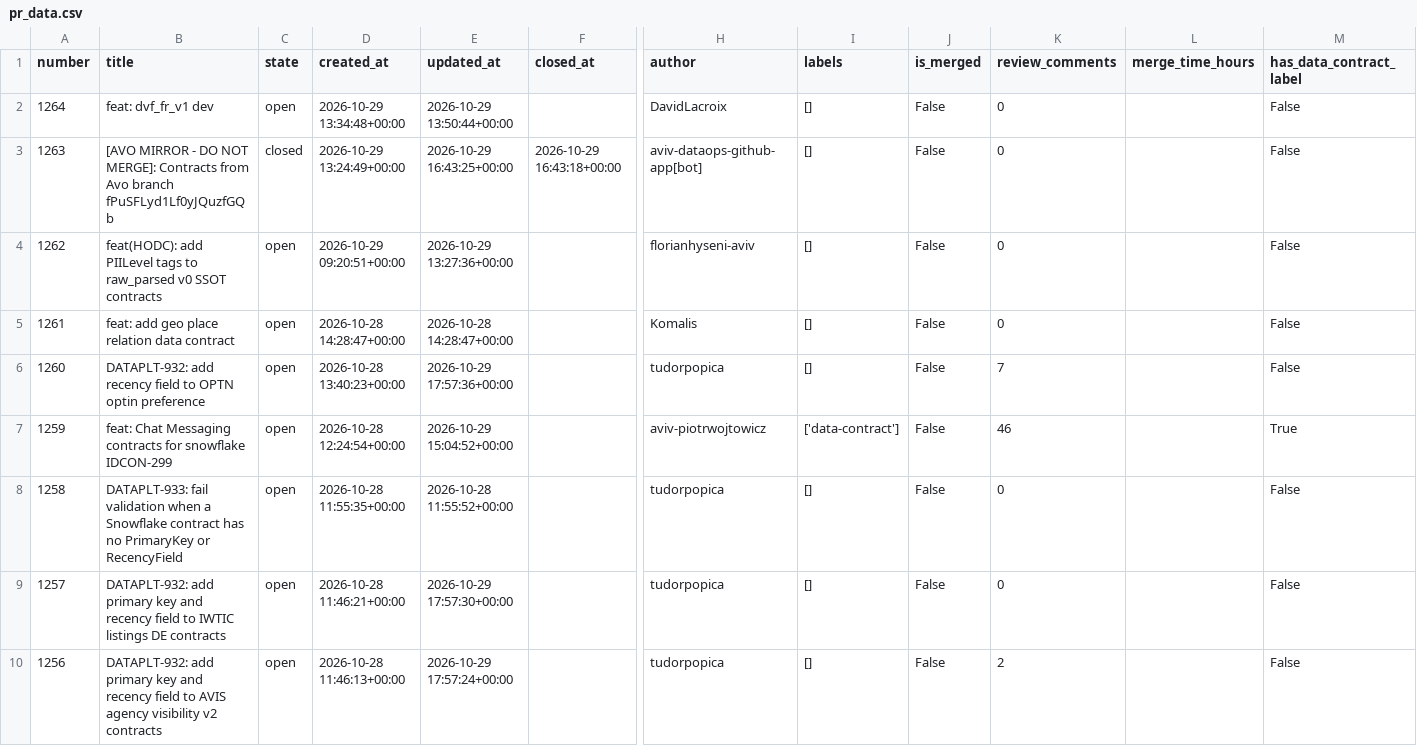
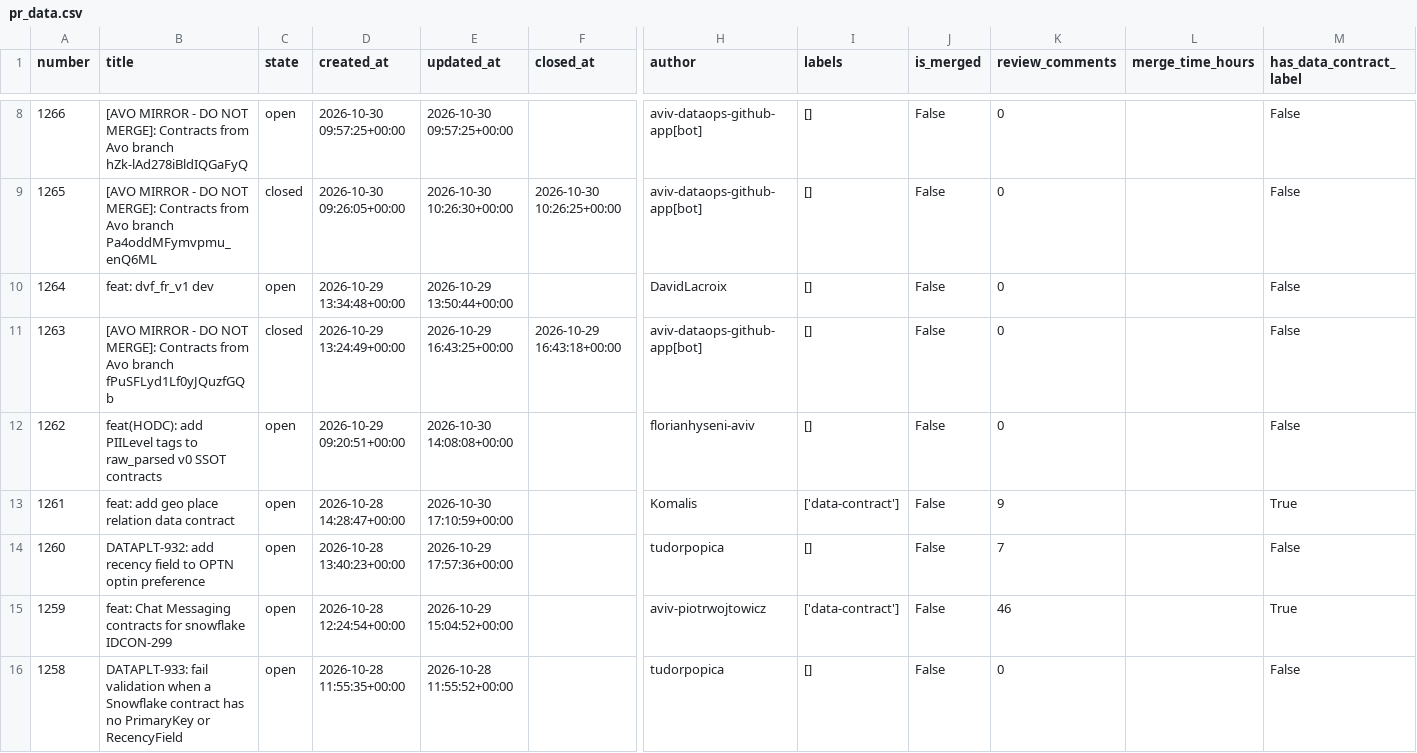
Before and after one commit to aviv-fathallahelmasri/github-pr-analytics, a CSV file: dashboard/data/pr_data.csv, drawn as a sheet; only a part is shown, gaps mark what is left out; the shorter side is filled out with more unchanged rows; addresses are those after the commit; rows hold the shown columns only; the diff covers the shown part only; the diff names each change by its address in the sheet, - before the commit and + after, or states it on an @@ line.

```diff
--- a/dashboard/data/pr_data.csv
+++ b/dashboard/data/pr_data.csv
+row 8: 1266 | [AVO MIRROR - DO NOT MERGE]: Contracts from Avo branch hZk-lAd278iBldIQGaFyQ | open | 2026-10-30 09:57:25+00:00 | 2026-10-30 09:57:25+00:00 |  | aviv-dataops-github-app[bot] | [] | False | 0 |  | False
+row 9: 1265 | [AVO MIRROR - DO NOT MERGE]: Contracts from Avo branch Pa4oddMFymvpmu_enQ6ML | closed | 2026-10-30 09:26:05+00:00 | 2026-10-30 10:26:30+00:00 | 2026-10-30 10:26:25+00:00 | aviv-dataops-github-app[bot] | [] | False | 0 |  | False
-E12 (updated_at): 2026-10-29 13:27:36+00:00
+E12 (updated_at): 2026-10-30 14:08:08+00:00
-E13 (updated_at): 2026-10-28 14:28:47+00:00
+E13 (updated_at): 2026-10-30 17:10:59+00:00
-I13 (labels): []
+I13 (labels): ['data-contract']
-K13 (review_comments): 0
+K13 (review_comments): 9
-M13 (has_data_contract_label): False
+M13 (has_data_contract_label): True
```
Also changed, not shown: 6 added rows and 2 edited cells elsewhere in this file, 2 other files.
